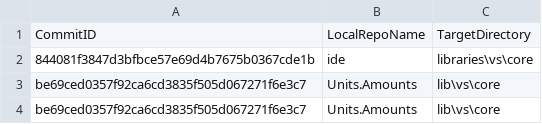
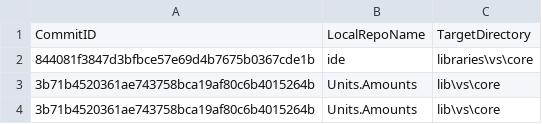
Before and after one commit to ATECoder/units-amounts, a CSV file: ExternalReposCommits.csv, drawn as a sheet.

```diff
--- a/ExternalReposCommits.csv
+++ b/ExternalReposCommits.csv
@@ -2,3 +2,3 @@ CommitID,LocalRepoName,TargetDirectory
 844081f3847d3bfbce57e69d4b7675b0367cde1b,ide,libraries\vs\core
-be69ced0357f92ca6cd3835f505d067271f6e3c7,Units.Amounts,lib\vs\core
-be69ced0357f92ca6cd3835f505d067271f6e3c7,Units.Amounts,lib\vs\core
+3b71b4520361ae743758bca19af80c6b4015264b,Units.Amounts,lib\vs\core
+3b71b4520361ae743758bca19af80c6b4015264b,Units.Amounts,lib\vs\core
```
Also changed, not shown: 2 other files.
